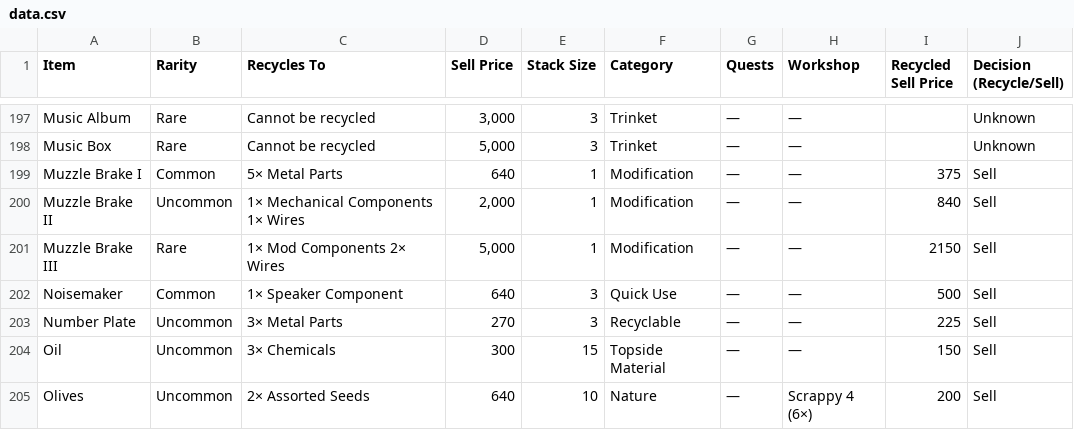
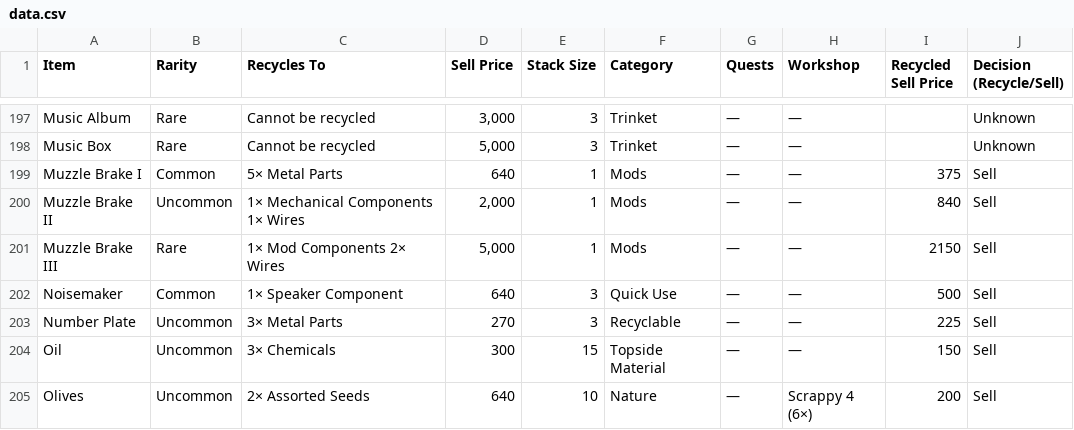
Before and after one commit to dnlm/arc-raiders-loot-tracker-cgpt, a CSV file: docs/data.csv, drawn as a sheet; only a part is shown, gaps mark what is left out; the diff covers the shown part only.

```diff
--- a/docs/data.csv
+++ b/docs/data.csv
@@ -198,5 +198,5 @@ Music Album,Rare,Cannot be recycled,"3,000",3,Trinket,—,—,,Unknown
 Music Box,Rare,Cannot be recycled,"5,000",3,Trinket,—,—,,Unknown
-Muzzle Brake I,Common,5× Metal Parts,640,1,Modification,—,—,375,Sell
-Muzzle Brake II,Uncommon,1× Mechanical Components 1× Wires,"2,000",1,Modification,—,—,840,Sell
-Muzzle Brake III,Rare,1× Mod Components 2× Wires,"5,000",1,Modification,—,—,2150,Sell
+Muzzle Brake I,Common,5× Metal Parts,640,1,Mods,—,—,375,Sell
+Muzzle Brake II,Uncommon,1× Mechanical Components 1× Wires,"2,000",1,Mods,—,—,840,Sell
+Muzzle Brake III,Rare,1× Mod Components 2× Wires,"5,000",1,Mods,—,—,2150,Sell
 Noisemaker,Common,1× Speaker Component,640,3,Quick Use,—,—,500,Sell
```
Also changed, not shown: 37 edited cells elsewhere in this file, 2 other files.
